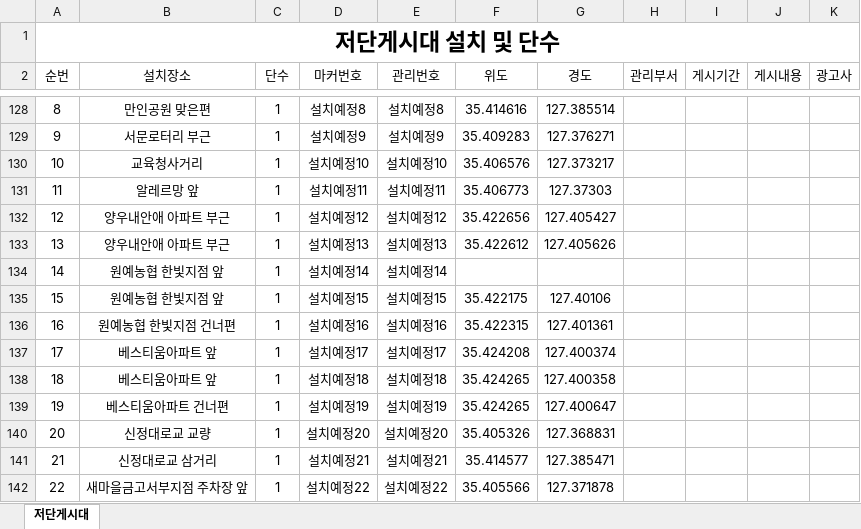
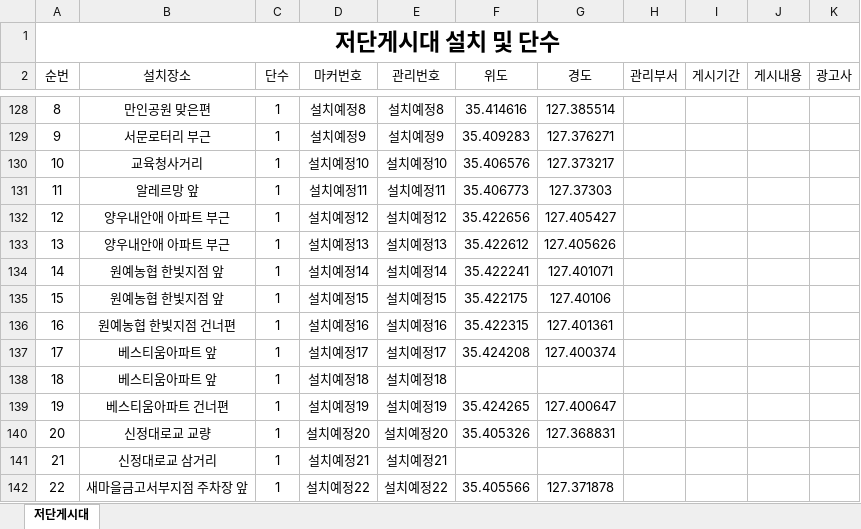
Before and after one commit to come6433/q8r2x7v1p0, an Excel workbook: 관리목록.xlsx, sheet 저단게시대, drawn as a sheet; only a part is shown, gaps mark what is left out; values as stored, in another font and other column widths than the file's, no borders; the diff names each change by its address in the sheet, - before the commit and + after, or states it on an @@ line.

Commit message:
자동 업로드

```diff
--- a/관리목록.xlsx (sheet 저단게시대)
+++ b/관리목록.xlsx (sheet 저단게시대)
-F134 (위도): (empty)
+F134 (위도): 35.422241
-G134 (경도): (empty)
+G134 (경도): 127.401071
-F138 (위도): 35.424265
+F138 (위도): (empty)
-G138 (경도): 127.400358
+G138 (경도): (empty)
-F141 (위도): 35.414577
+F141 (위도): (empty)
-G141 (경도): 127.385471
+G141 (경도): (empty)
```
